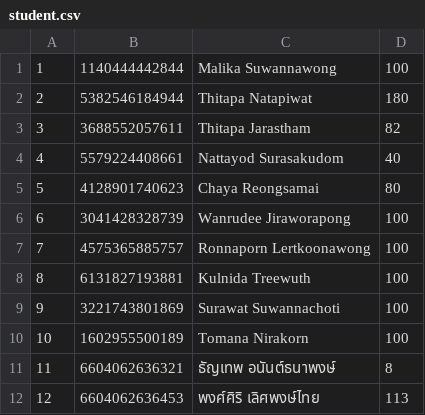
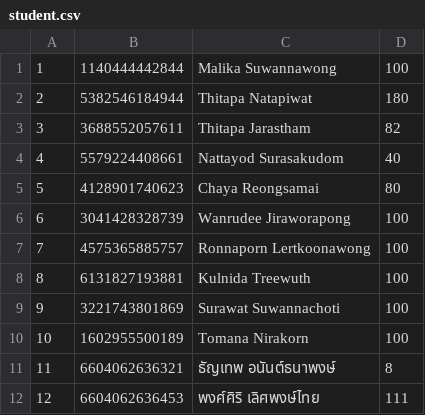
Before and after one commit to Phongsiri33013Winsan2020TH/Computer-Programming-I-Project, a CSV file: student.csv, drawn as a sheet.

```diff
--- a/student.csv
+++ b/student.csv
@@ -11,2 +11,2 @@
 11,6604062636321,ธัญเทพ อนันต์ธนาพงษ์,8
-12,6604062636453,พงศ์ศิริ เลิศพงษ์ไทย,113
+12,6604062636453,พงศ์ศิริ เลิศพงษ์ไทย,111
```
Also changed, not shown: 1 other file.
